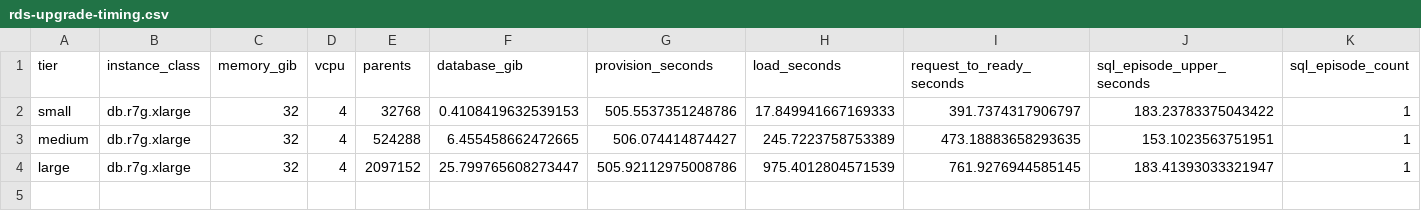
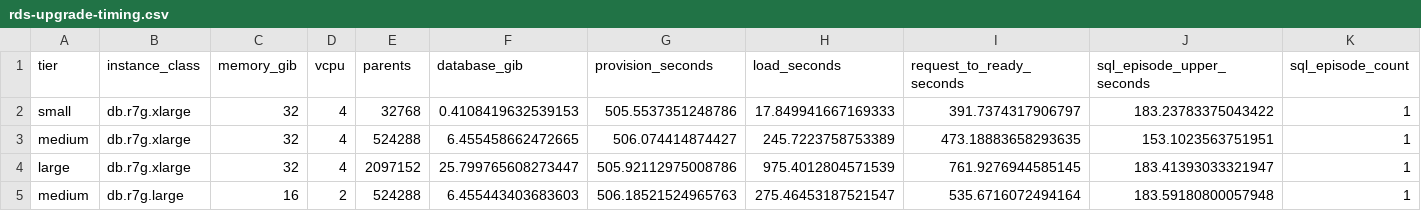
Before and after one commit to joefeser/aurora-retention-lab, a CSV file: docs/report/rds-upgrade-timing.csv, drawn as a sheet; only a part is shown; rows hold the shown columns only; the diff names each change by its address in the sheet, - before the commit and + after, or states it on an @@ line.

Commit message:
Complete four-case RDS timing study and verify final cleanup

```diff
--- a/docs/report/rds-upgrade-timing.csv
+++ b/docs/report/rds-upgrade-timing.csv
+row 5: medium | db.r7g.large | 16 | 2 | 524288 | 6.455443403683603 | 506.18521524965763 | 275.46453187521547 | 535.6716072494164 | 183.59180800057948 | 1
```
Also changed, not shown: 7 other files.
